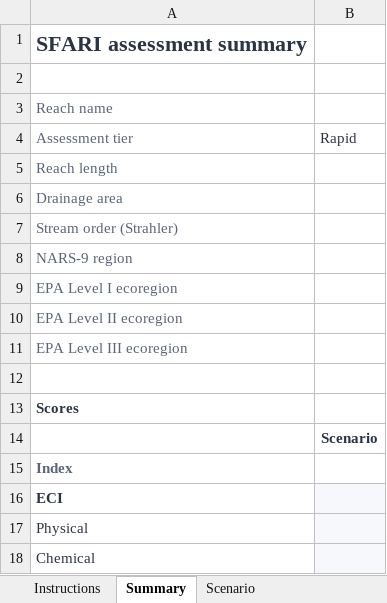
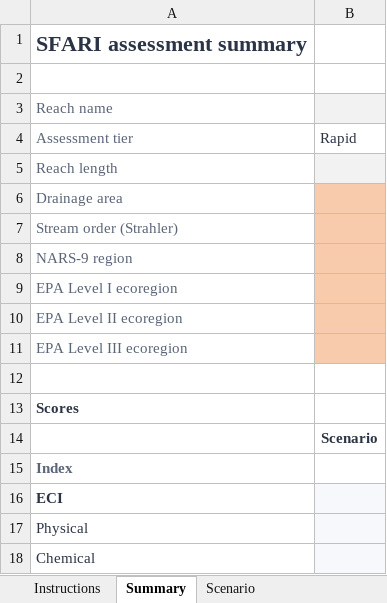
Before and after one commit to USACE-WRISES/staf, an Excel workbook: apps/sfari/data/calculator/2026-10-19_SFARI Calculator.xlsx, sheet Summary, drawn as a sheet; only a part is shown; values as stored, in another font and other column widths than the file's, no borders; the diff names each change by its address in the sheet, - before the commit and + after, or states it on an @@ line.

```diff
--- a/apps/sfari/data/calculator/2026-10-19_SFARI Calculator.xlsx (sheet Summary)
+++ b/apps/sfari/data/calculator/2026-10-19_SFARI Calculator.xlsx (sheet Summary)
-B3 fill: none
+B3 fill: #F2F2F2
-B5 fill: none
+B5 fill: #F2F2F2
-B6:B11 fill: none
+B6:B11 fill: #F8CBAD
```
Also changed, not shown: apps/easi/www/calculator/2026-10-23_EASI Calculator.xlsx, apps/staf-web/page/forms/easi/2026-10-23_EASI Calculator.xlsx, 35 other files.
